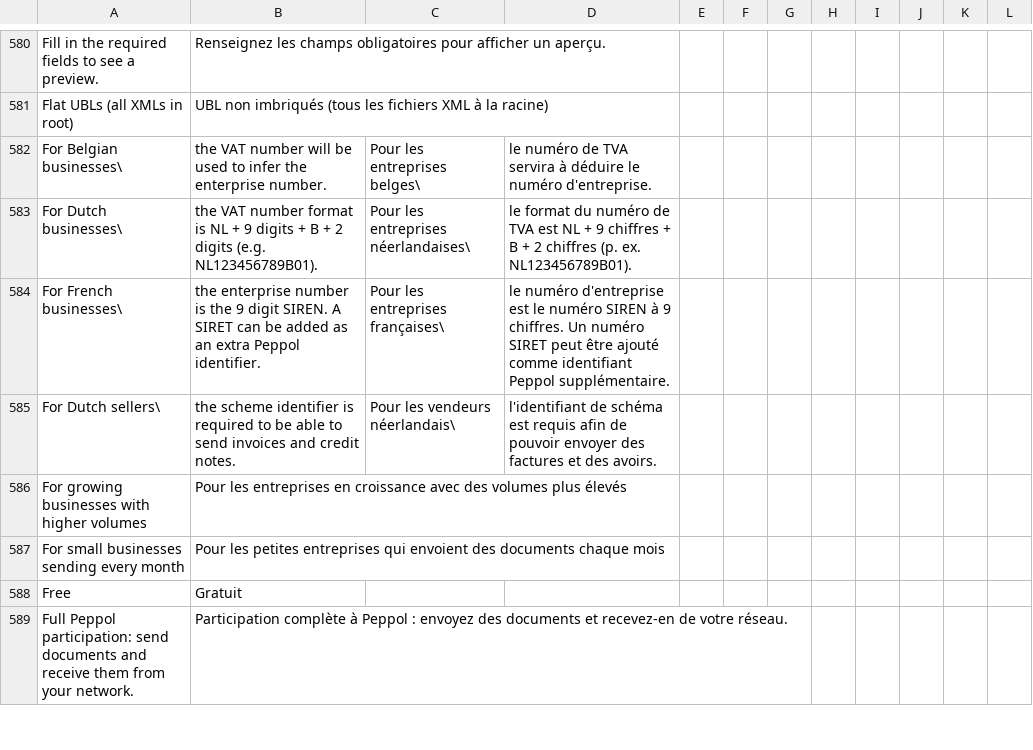
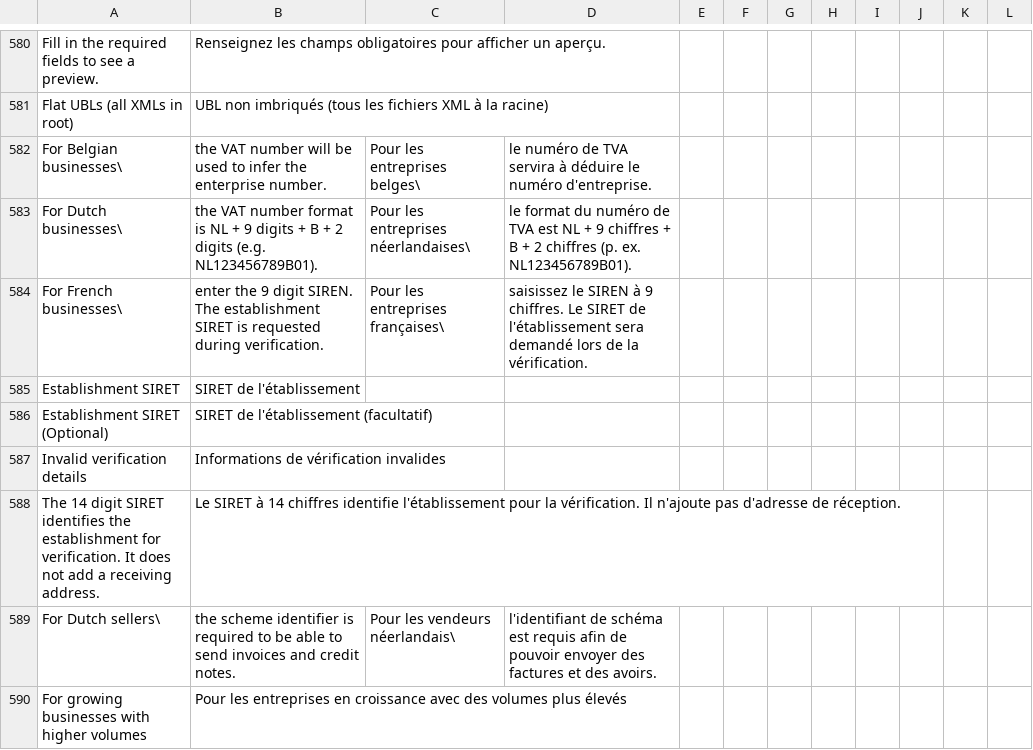
Before and after one commit to recommand/recommand-peppol, a CSV file: translations/fr.csv, drawn as a sheet; only a part is shown, gaps mark what is left out; the shorter side is filled out with more unchanged rows.

```diff
--- a/translations/fr.csv
+++ b/translations/fr.csv
@@ -583,3 +583,7 @@ For Belgian businesses\, the VAT number will be used to infer the enterprise num
 For Dutch businesses\, the VAT number format is NL + 9 digits + B + 2 digits (e.g. NL123456789B01).,Pour les entreprises néerlandaises\, le format du numéro de TVA est NL + 9 chiffres + B + 2 chiffres (p. ex. NL123456789B01).
-For French businesses\, the enterprise number is the 9 digit SIREN. A SIRET can be added as an extra Peppol identifier.,Pour les entreprises françaises\, le numéro d'entreprise est le numéro SIREN à 9 chiffres. Un numéro SIRET peut être ajouté comme identifiant Peppol supplémentaire.
+For French businesses\, enter the 9 digit SIREN. The establishment SIRET is requested during verification.,Pour les entreprises françaises\, saisissez le SIREN à 9 chiffres. Le SIRET de l'établissement sera demandé lors de la vérification.
+Establishment SIRET,SIRET de l'établissement
+Establishment SIRET (Optional),SIRET de l'établissement (facultatif)
+Invalid verification details,Informations de vérification invalides
+The 14 digit SIRET identifies the establishment for verification. It does not add a receiving address.,Le SIRET à 14 chiffres identifie l'établissement pour la vérification. Il n'ajoute pas d'adresse de réception.
 For Dutch sellers\, the scheme identifier is required to be able to send invoices and credit notes.,Pour les vendeurs néerlandais\, l'identifiant de schéma est requis afin de pouvoir envoyer des factures et des avoirs.
```
Also changed, not shown: translations/de.csv, translations/nl.csv, 25 other files.
